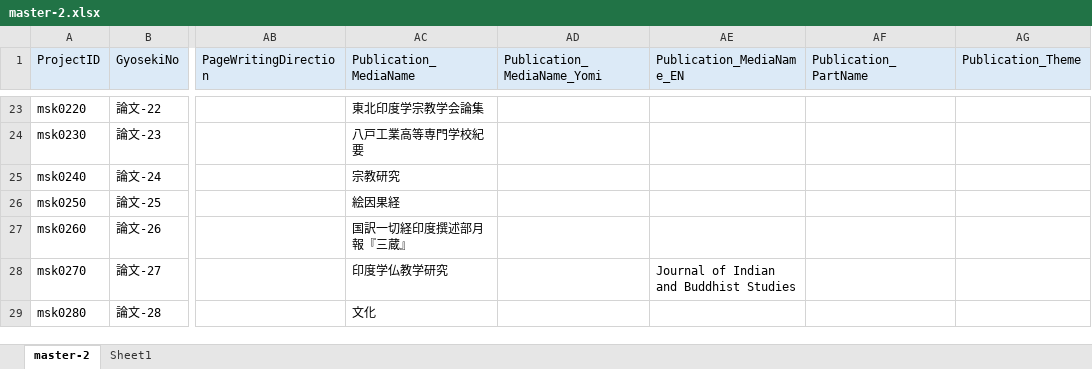
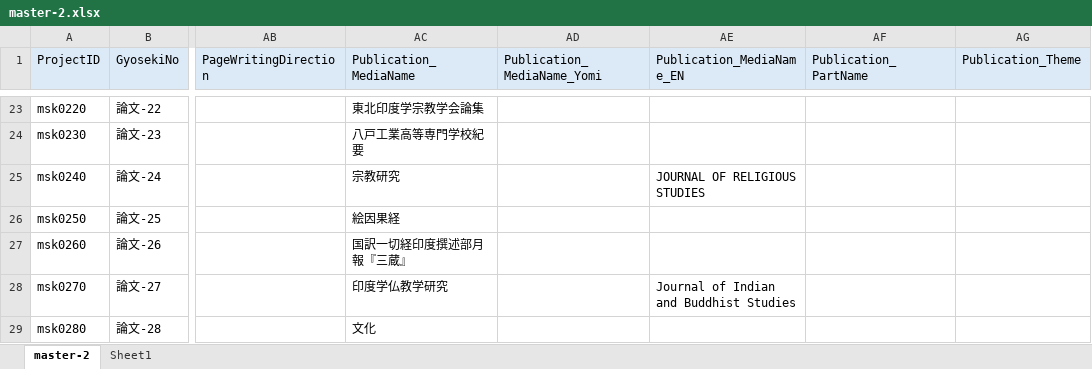
Before and after one commit to murakami-shinkan/works, an Excel workbook: data/master-2.xlsx, sheet master-2, drawn as a sheet; only a part is shown, gaps mark what is left out; values as stored, in another font and other column widths than the file's, no borders; the diff covers the shown part only; the diff names each change by its address in the sheet, - before the commit and + after, or states it on an @@ line.

```diff
--- a/data/master-2.xlsx (sheet master-2)
+++ b/data/master-2.xlsx (sheet master-2)
-AE25 (Publication_MediaName_EN): (empty)
+AE25 (Publication_MediaName_EN): JOURNAL OF RELIGIOUS STUDIES
```
Also changed, not shown: 73 edited cells elsewhere in this sheet, 1 other file.
